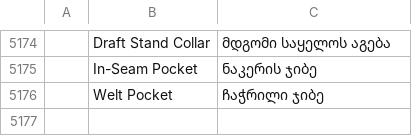
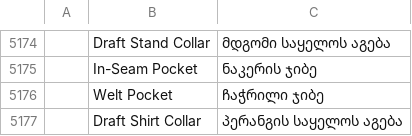
Before and after one commit to SiteSentrix/patternfoundry, a TSV file: crates/ui-egui/src/i18n/ka.tsv, drawn as a sheet; only a part is shown, gaps mark what is left out; the diff names each change by its address in the sheet, - before the commit and + after, or states it on an @@ line.

```diff
--- a/crates/ui-egui/src/i18n/ka.tsv
+++ b/crates/ui-egui/src/i18n/ka.tsv
+row 5177:  | Draft Shirt Collar | პერანგის საყელოს აგება
```
Also changed, not shown: crates/ui-egui/src/i18n/bg.tsv, crates/ui-egui/src/i18n/el.tsv, 26 other files.
